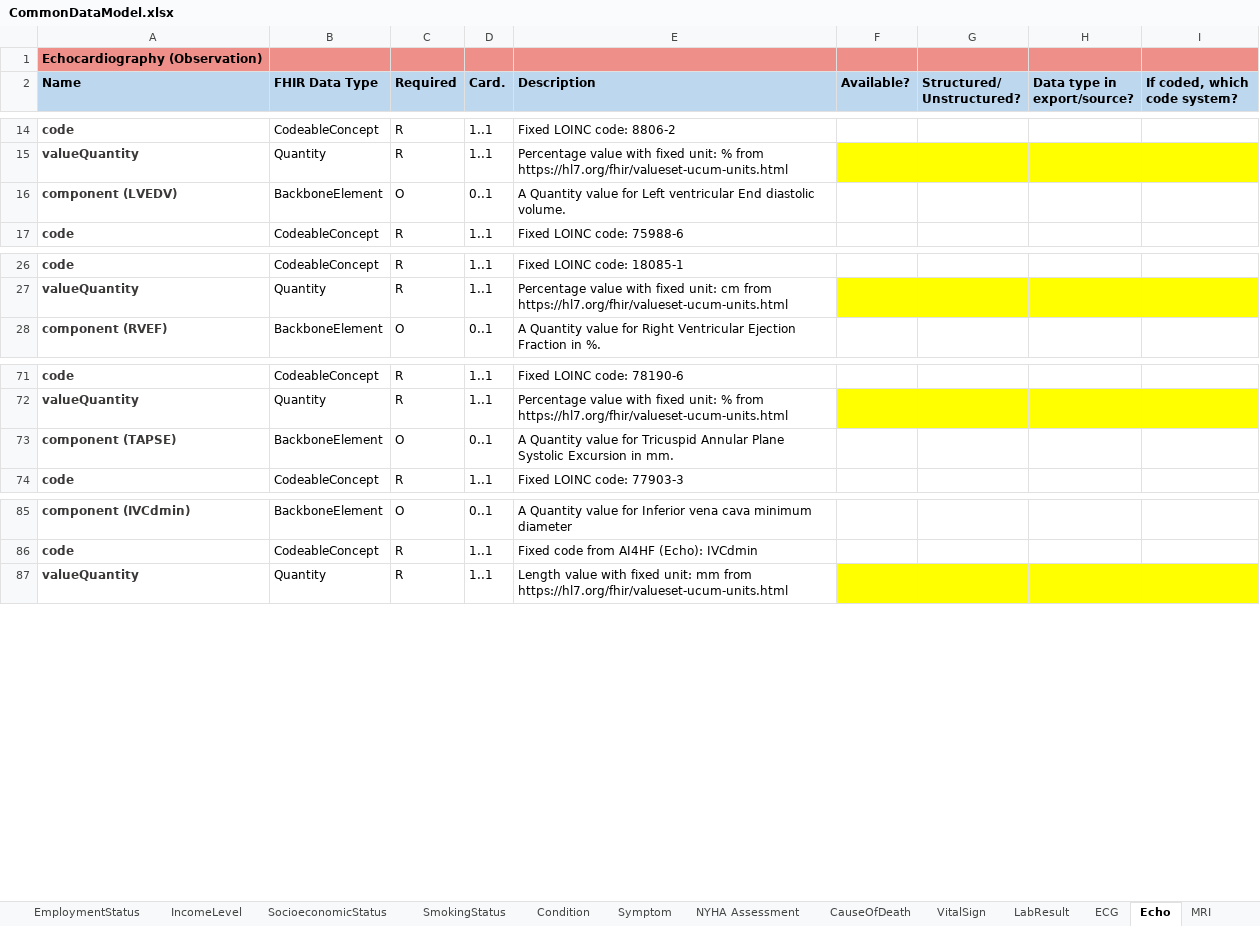
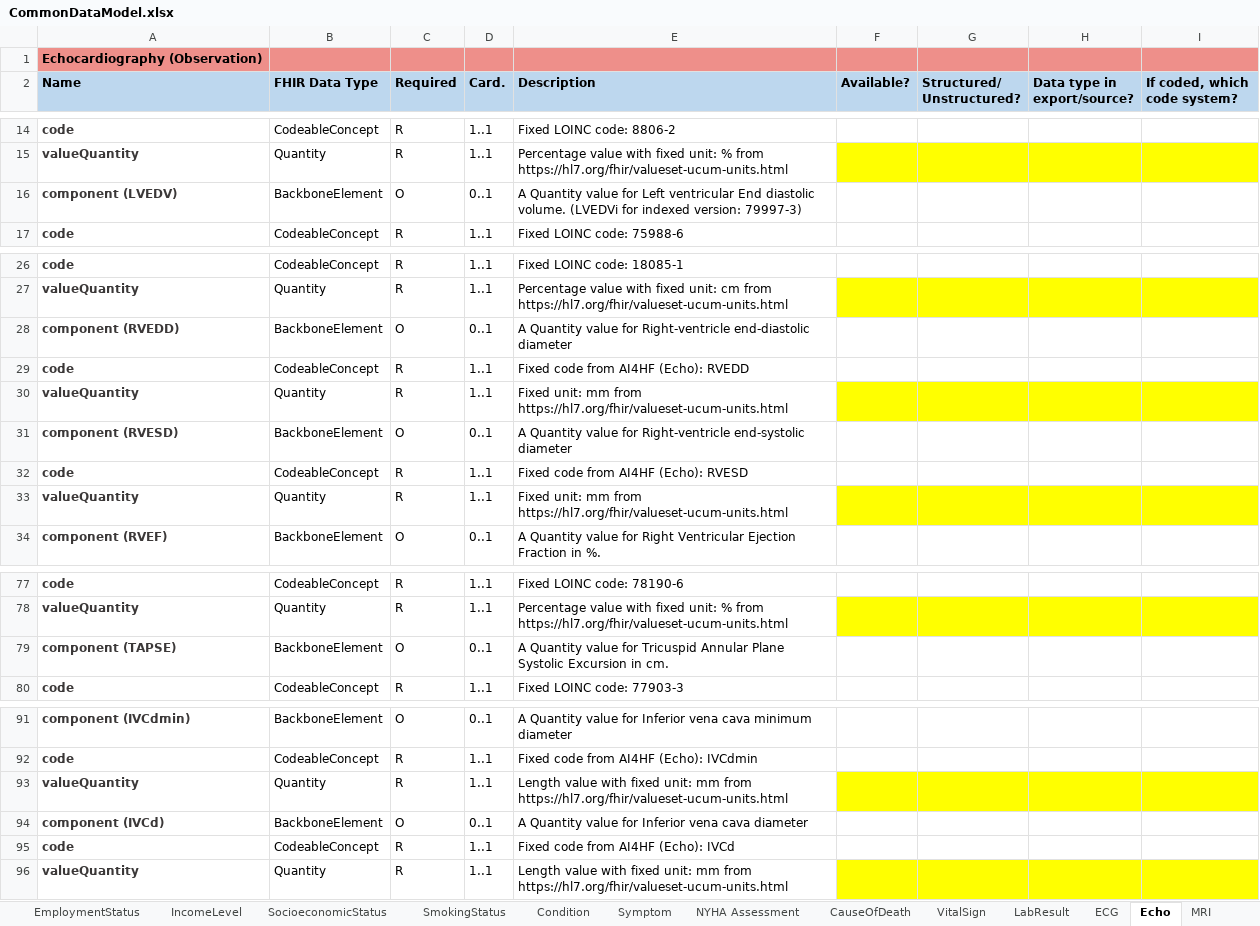
Before and after one commit to DataTools4Heart/common-data-model, an Excel workbook: CommonDataModel.xlsx, sheet Echo, drawn as a sheet; only a part is shown, gaps mark what is left out; values as stored, in another font and other column widths than the file's, no borders; addresses are those after the commit; the diff names each change by its address in the sheet, - before the commit and + after, or states it on an @@ line.

```diff
--- a/CommonDataModel.xlsx (sheet Echo)
+++ b/CommonDataModel.xlsx (sheet Echo)
-E16 (Description): …diastolic volume.
+E16 (Description): …diastolic volume. (LVEDVi for indexed version: 79997-3)
+row 28: component (RVEDD) | BackboneElement | O | 0..1 | A Quantity value for Right-ventricle end-diastolic diameter
+row 29: code | CodeableConcept | R | 1..1 | Fixed code from AI4HF (Echo): RVEDD
+row 30: valueQuantity | Quantity | R | 1..1 | Fixed unit: mm from https://hl7.org/fhir/valueset-ucum-units.html
+row 31: component (RVESD) | BackboneElement | O | 0..1 | A Quantity value for Right-ventricle end-systolic diameter
+row 32: code | CodeableConcept | R | 1..1 | Fixed code from AI4HF (Echo): RVESD
+row 33: valueQuantity | Quantity | R | 1..1 | Fixed unit: mm from https://hl7.org/fhir/valueset-ucum-units.html
-E79 (Description): …Excursion in mm.
+E79 (Description): …Excursion in cm.
+row 93: valueQuantity | Quantity | R | 1..1 | Length value with fixed unit: mm from https://hl7.org/fhir/valueset-ucum-units.html
+row 94: component (IVCd) | BackboneElement | O | 0..1 | A Quantity value for Inferior vena cava diameter
+row 95: code | CodeableConcept | R | 1..1 | Fixed code from AI4HF (Echo): IVCd
```
Also changed, not shown: sheet NYHA Assessment, sheet Encounter, sheet List of profiles, sheet Patient, sheet LabResult, sheet Condition, 4 more sheets, other sheet tabs, 2 other files.
